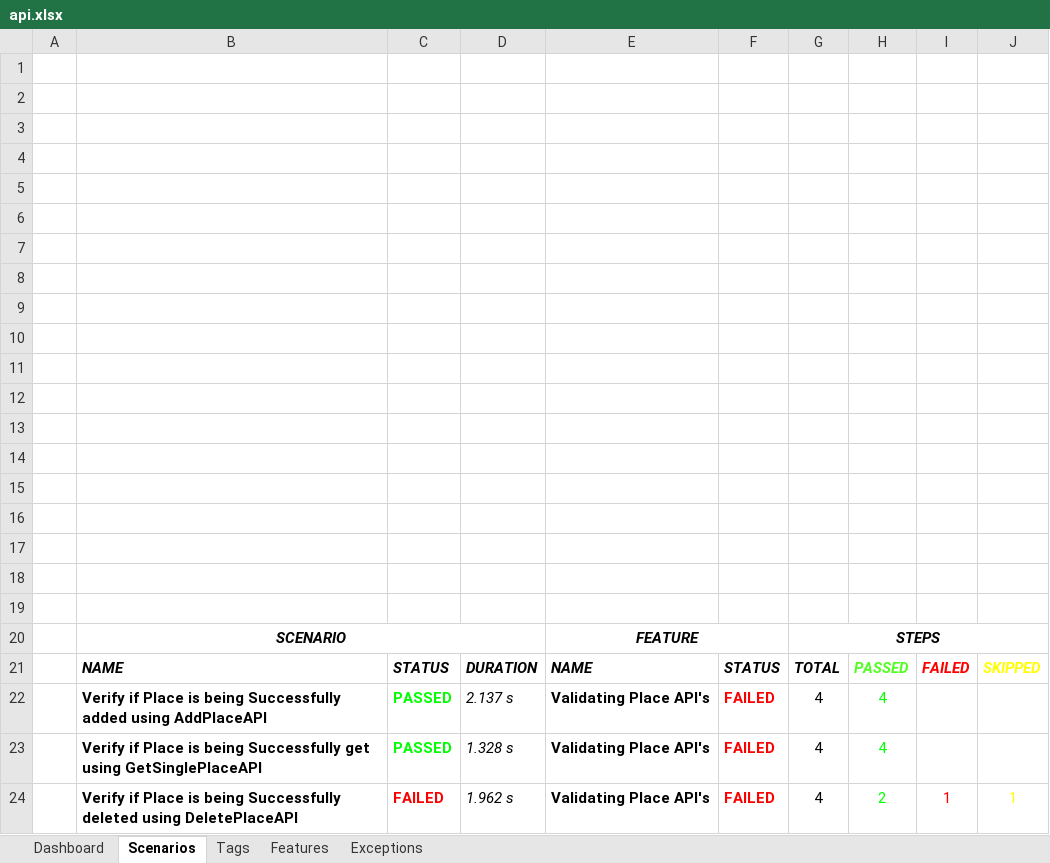
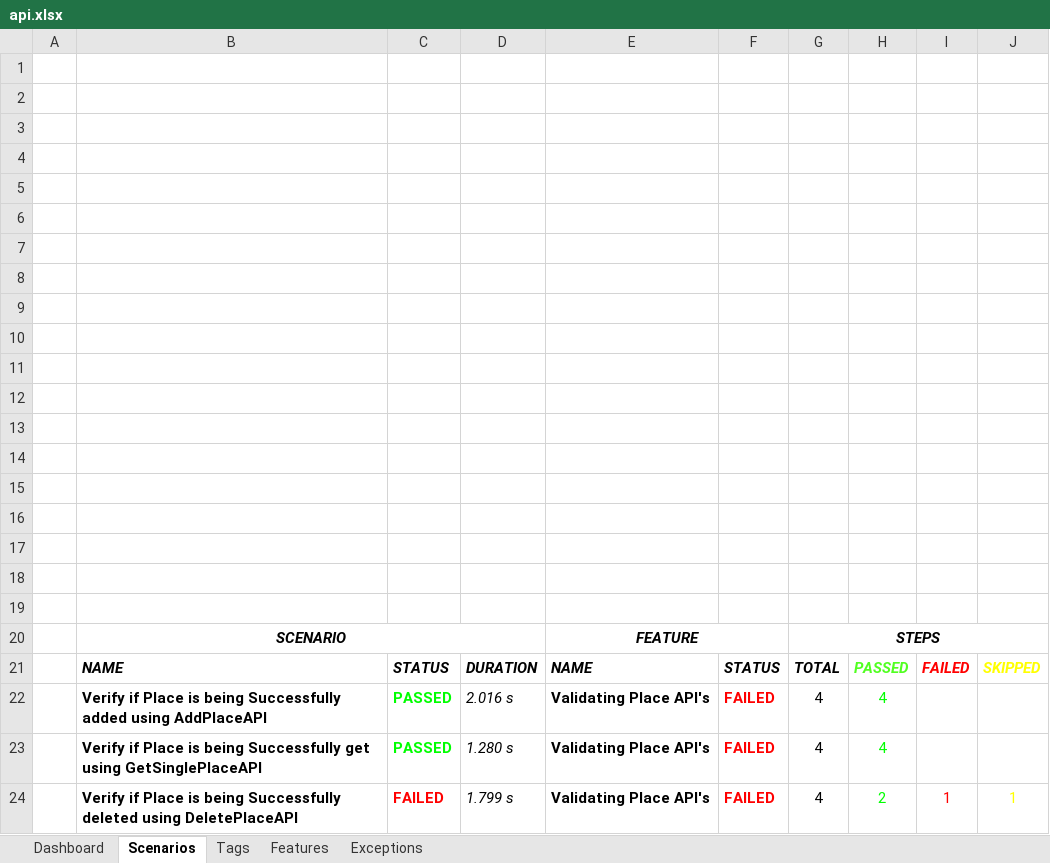
Before and after one commit to patannoushad/CucumberApiRS, an Excel workbook: reports/API_Report/api.xlsx, sheet Scenarios, drawn as a sheet; values as stored, in another font and other column widths than the file's, no borders; charts and pictures not drawn; the diff names each change by its address in the sheet, - before the commit and + after, or states it on an @@ line.

```diff
--- a/reports/API_Report/api.xlsx (sheet Scenarios)
+++ b/reports/API_Report/api.xlsx (sheet Scenarios)
-D22: 2.137 s
+D22: 2.016 s
-D23: 1.328 s
+D23: 1.280 s
-D24: 1.962 s
+D24: 1.799 s
```
Also changed, not shown: sheet Exceptions, sheet Features, 20 other files.
